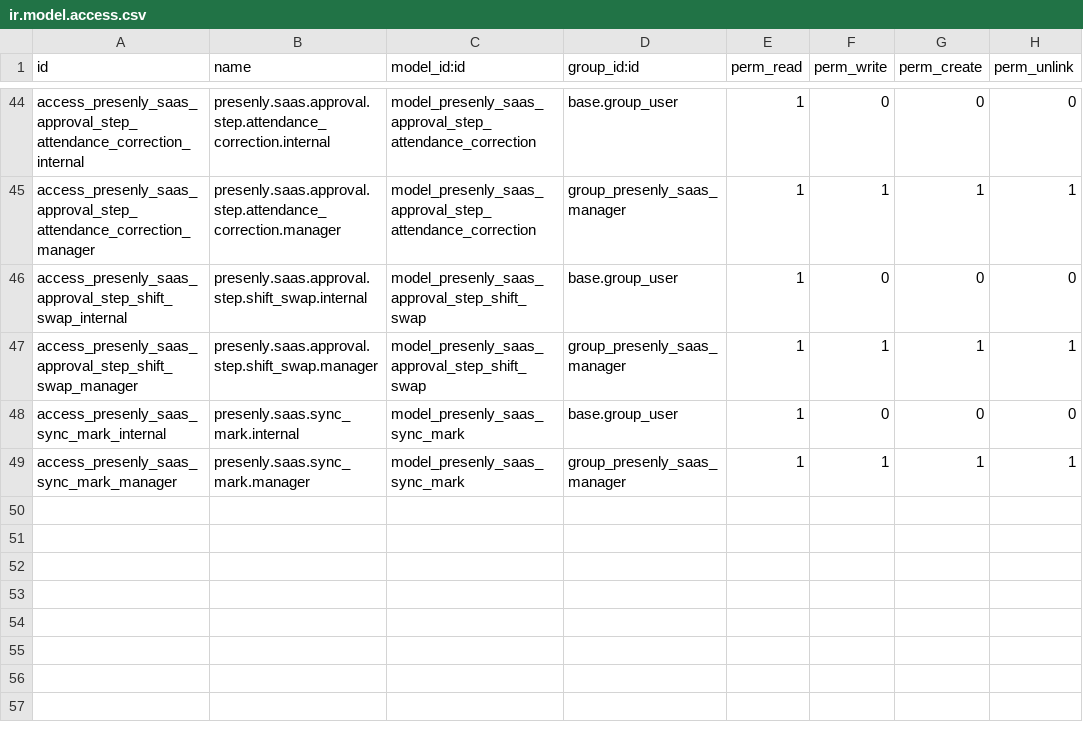
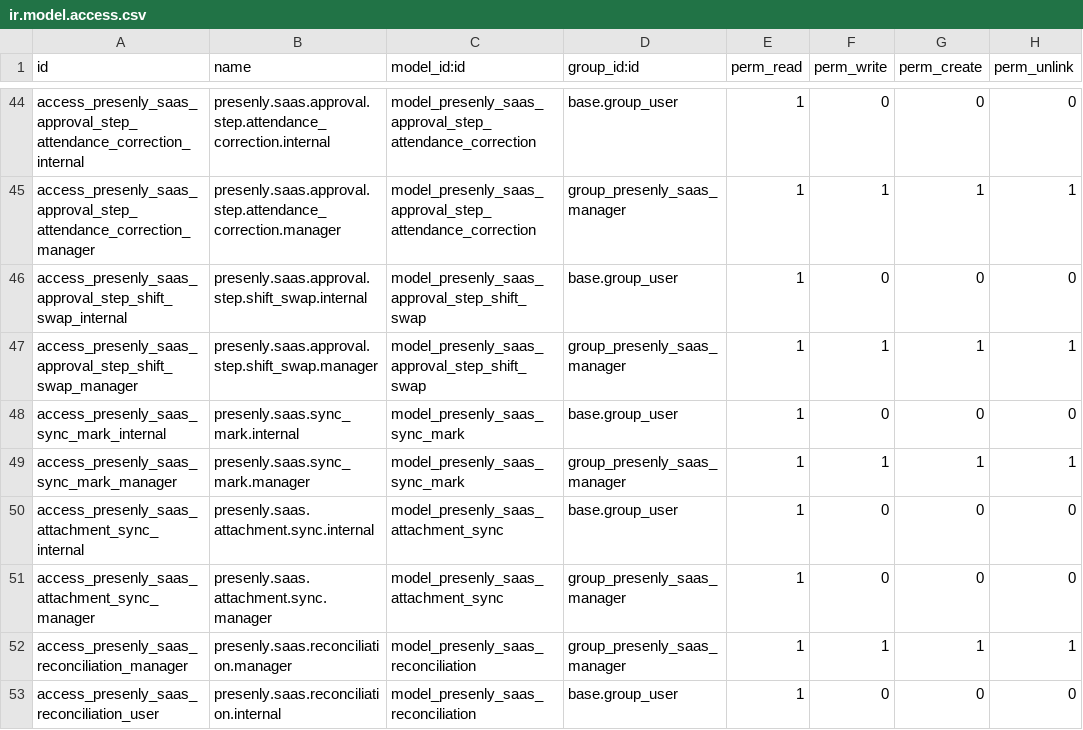
Before and after one commit to supportkonsulta/odoo, a CSV file: custom_addons/presenly_saas/security/ir.model.access.csv, drawn as a sheet; only a part is shown, gaps mark what is left out; the diff names each change by its address in the sheet, - before the commit and + after, or states it on an @@ line.

Commit message:
Integrasi Presenly: perusahaan, lokasi kerja, penempatan, webhook, rekonsiliasi
Menambahkan arah native pada integrasi yang sebelumnya hanya mencerminkan data
presensi. Semua setelan baru mati secara bawaan.

Klien menjadi `res.company` (inti). Perusahaan tidak pernah dihapus otomatis:
menghapusnya membawa data akuntansi yang menggantung padanya. Hierarki perusahaan
tidak bisa diubah setelah dibuat, sehingga pencarian konfigurasi untuk kirim balik
memakai `_config_for_company()`: naik ke induk, lalu jatuh ke konfigurasi aktif
hanya bila tunggal — bila ada lebih dari satu, kirim balik ditolak dan dilaporkan
daripada menebak tenant yang salah.

Lokasi kerja menjadi `res.partner` + `hr.work.location`, ditambah field
`presenly_*` untuk geofence yang tidak dimiliki Odoo. Penarikan menulis dengan
penanda `presenly_skip_push` supaya tidak memicu kirim balik berputar.

Penempatan pegawai menentukan `company_id` dan `work_location_id`. Payload pegawai
tidak membawa keduanya; hanya resource `placements` yang punya, termasuk
`is_primary` yang menentukan penempatan mana yang dipakai.

Webhook acuan: `client.*` dan `work_location.*`, dan penerimanya kini mengarahkan
per peristiwa. Sebelumnya semua peristiwa menarik pegawai, sehingga perubahan
lokasi kerja tidak pernah menyalin lokasinya.

Kirim balik lokasi kerja: hanya kolom yang disunting, lewat metode klien
`update_work_location`.

Rekonsiliasi: layar yang membandingkan cermin dengan model native, kolom per
kolom, dan melapor tanpa memperbaiki sendiri. Untuk pegawai, snapshot nilai
terakhir dipakai untuk memisahkan "berbeda" dari "berubah di kedua sisi" — yang
kedua itulah yang kehilangan suntingan Odoo tanpa jejak. Tiap dataset diperiksa
terpisah, dan dataset yang gagal tidak ikut ditutup.

Tes: 354 lulus (8 tes rekonsiliasi baru).

```diff
--- a/custom_addons/presenly_saas/security/ir.model.access.csv
+++ b/custom_addons/presenly_saas/security/ir.model.access.csv
+row 50: access_presenly_saas_attachment_sync_internal | presenly.saas.attachment.sync.internal | model_presenly_saas_attachment_sync | base.group_user | 1 | 0 | 0 | 0
+row 51: access_presenly_saas_attachment_sync_manager | presenly.saas.attachment.sync.manager | model_presenly_saas_attachment_sync | group_presenly_saas_manager | 1 | 0 | 0 | 0
+row 52: access_presenly_saas_reconciliation_manager | presenly.saas.reconciliation.manager | model_presenly_saas_reconciliation | group_presenly_saas_manager | 1 | 1 | 1 | 1
+row 53: access_presenly_saas_reconciliation_user | presenly.saas.reconciliation.internal | model_presenly_saas_reconciliation | base.group_user | 1 | 0 | 0 | 0
```
Also changed, not shown: 36 other files.
